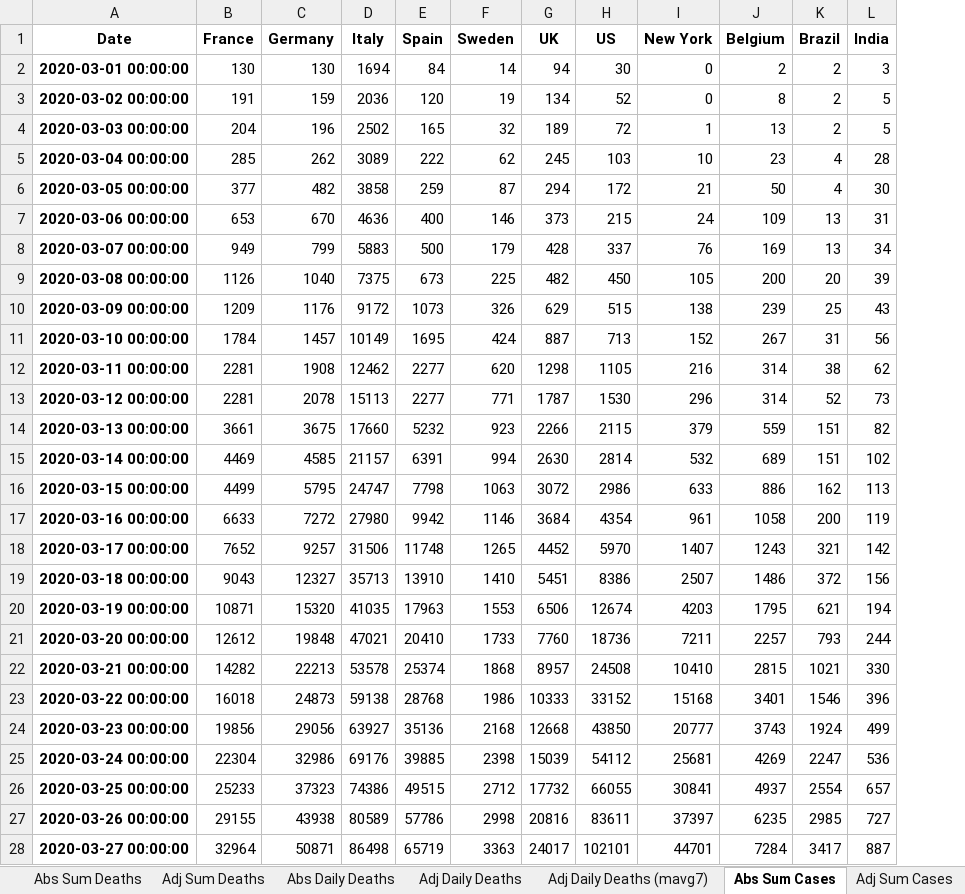
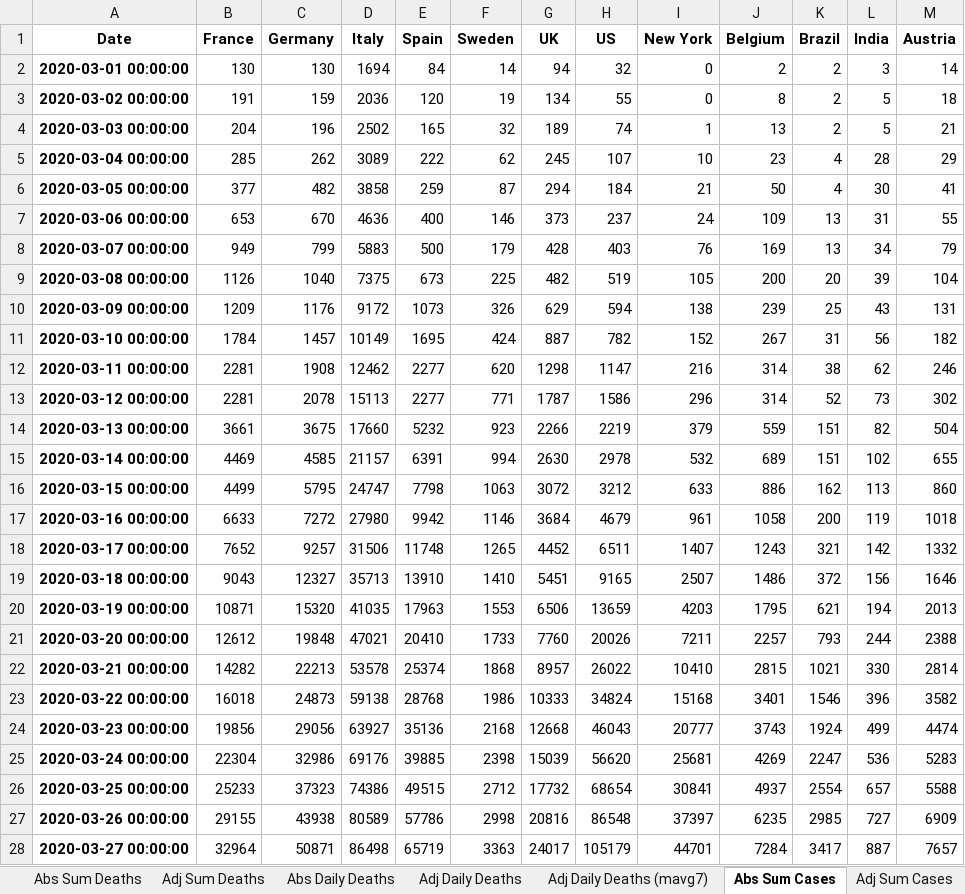
Before and after one commit to jonjon86/covid-19, an Excel workbook: data/covid-19-pandas-output.xlsx, sheet Abs Sum Cases, drawn as a sheet; only a part is shown; values as stored, in another font and other column widths than the file's, no borders; the diff covers the shown part only; the diff names each change by its address in the sheet, - before the commit and + after, or states it on an @@ line.

```diff
--- a/data/covid-19-pandas-output.xlsx (sheet Abs Sum Cases)
+++ b/data/covid-19-pandas-output.xlsx (sheet Abs Sum Cases)
+column M (Austria), rows 2-28: 14 | 18 | 21 | 29 | 41 | 55 | 79 | 104 | 131 | 182 | 246 | 302 | 504 | 655 | 860 | 1018 | 1332 | 1646 | 2013 | 2388 | 2814 | 3582 | 4474 | 5283 | 5588 | 6909 | 7657
-H2 (US): 30
+H2 (US): 32
-H3 (US): 52
+H3 (US): 55
-H4 (US): 72
+H4 (US): 74
-H5 (US): 103
+H5 (US): 107
-H6 (US): 172
+H6 (US): 184
-H7 (US): 215
+H7 (US): 237
-H8 (US): 337
+H8 (US): 403
-H9 (US): 450
+H9 (US): 519
-H10 (US): 515
+H10 (US): 594
-H11 (US): 713
+H11 (US): 782
-H12 (US): 1105
+H12 (US): 1147
-H13 (US): 1530
+H13 (US): 1586
-H14 (US): 2115
+H14 (US): 2219
-H15 (US): 2814
+H15 (US): 2978
-H16 (US): 2986
+H16 (US): 3212
-H17 (US): 4354
+H17 (US): 4679
-H18 (US): 5970
+H18 (US): 6511
-H19 (US): 8386
+H19 (US): 9165
-H20 (US): 12674
+H20 (US): 13659
-H21 (US): 18736
+H21 (US): 20026
-H22 (US): 24508
+H22 (US): 26022
-H23 (US): 33152
+H23 (US): 34824
-H24 (US): 43850
+H24 (US): 46043
-H25 (US): 54112
+H25 (US): 56620
-H26 (US): 66055
+H26 (US): 68654
-H27 (US): 83611
+H27 (US): 86548
-H28 (US): 102101
+H28 (US): 105179
```
Also changed, not shown: 29 added rows and 164 edited cells elsewhere in this sheet, sheet Adj Sum Cases, sheet Abs Daily Cases, sheet Adj Daily Cases, sheet Adj Daily Cases (mavg7), sheet Abs Daily Deaths, sheet Abs Sum Deaths, 3 more sheets, other sheet tabs, data/covid-19-pandas-output-scandi.xlsx, data/covid-19-pandas-output-us.xlsx, 40 other files.
